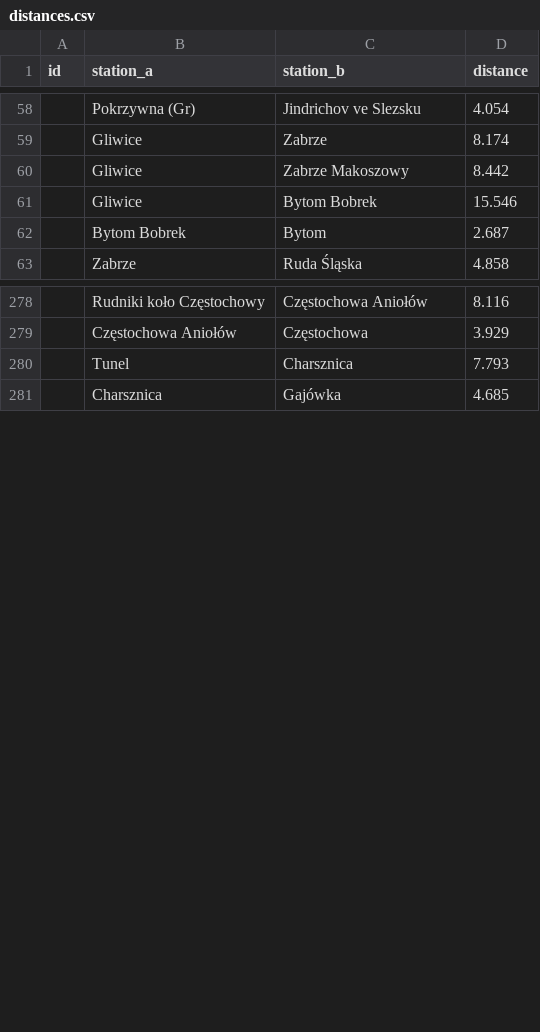
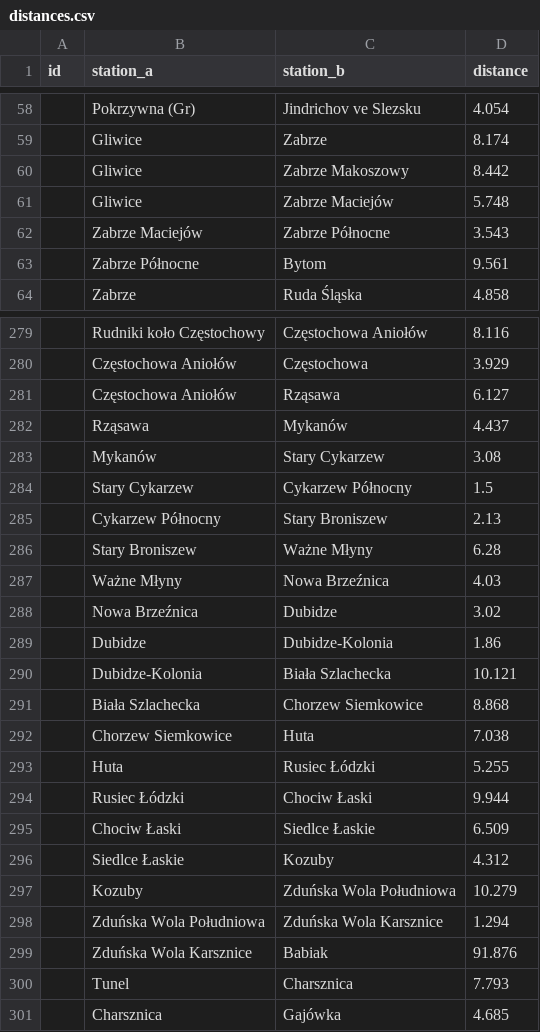
Before and after one commit to TeslaX93/pkp-distances, a CSV file: distances.csv, drawn as a sheet; only a part is shown, gaps mark what is left out; the diff covers the shown part only.

```diff
--- a/distances.csv
+++ b/distances.csv
@@ -60,4 +60,5 @@ id;station_a;station_b;distance
 ;Gliwice;Zabrze Makoszowy;8.442
-;Gliwice;Bytom Bobrek;15.546
-;Bytom Bobrek;Bytom;2.687
+;Gliwice;Zabrze Maciejów;5.748
+;Zabrze Maciejów;Zabrze Północne;3.543
+;Zabrze Północne;Bytom;9.561
 ;Zabrze;Ruda Śląska;4.858
@@ -279,2 +280,21 @@ id;station_a;station_b;distance
 ;Częstochowa Aniołów;Częstochowa;3.929
+;Częstochowa Aniołów;Rząsawa;6.127
+;Rząsawa;Mykanów;4.437
+;Mykanów;Stary Cykarzew;3.08
+;Stary Cykarzew;Cykarzew Północny;1.5
+;Cykarzew Północny;Stary Broniszew;2.13
+;Stary Broniszew;Ważne Młyny;6.28
+;Ważne Młyny;Nowa Brzeźnica;4.03
+;Nowa Brzeźnica;Dubidze;3.02
+;Dubidze;Dubidze-Kolonia;1.86
+;Dubidze-Kolonia;Biała Szlachecka;10.121
+;Biała Szlachecka;Chorzew Siemkowice;8.868
+;Chorzew Siemkowice;Huta;7.038
+;Huta;Rusiec Łódzki;5.255
+;Rusiec Łódzki;Chociw Łaski;9.944
+;Chociw Łaski;Siedlce Łaskie;6.509
+;Siedlce Łaskie;Kozuby;4.312
+;Kozuby;Zduńska Wola Południowa;10.279
+;Zduńska Wola Południowa;Zduńska Wola Karsznice;1.294
+;Zduńska Wola Karsznice;Babiak;91.876
 ;Tunel;Charsznica;7.793
```
Also changed, not shown: 22 added rows, 1 removed row and 38 edited cells elsewhere in this file, distances-sorted.csv, 2 other files.
